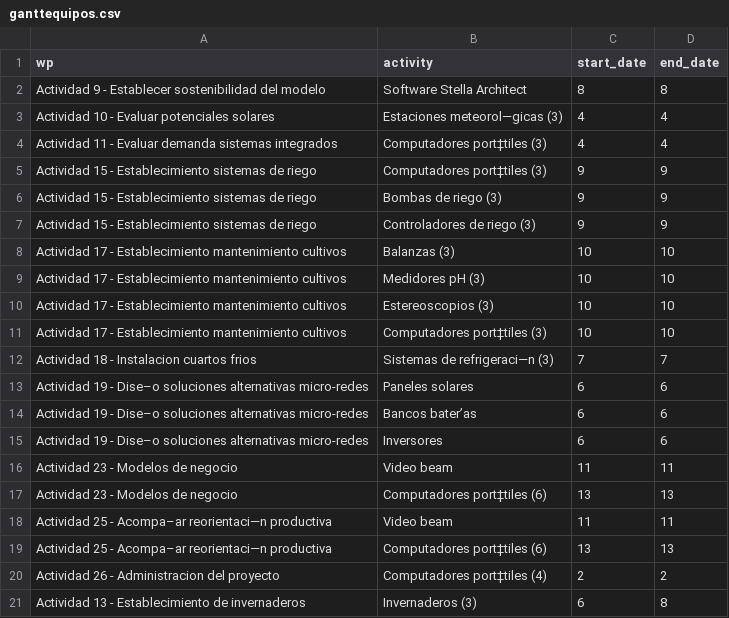
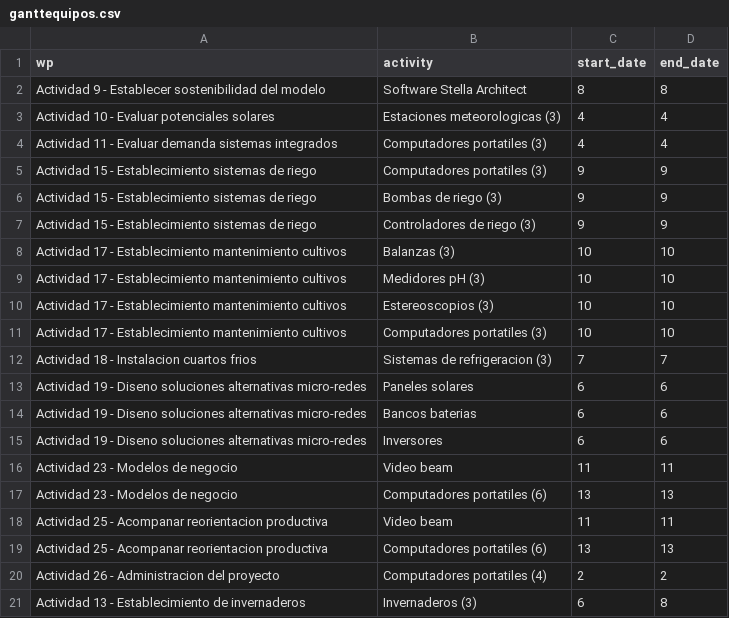
Before and after one commit to crbojaca/SGRMagdalenaRepo, a CSV file: ganttequipos.csv, drawn as a sheet; the diff names each change by its address in the sheet, - before the commit and + after, or states it on an @@ line.

Commit message:
Archivos actualizados

```diff
--- a/ganttequipos.csv
+++ b/ganttequipos.csv
-B3 (activity): Estaciones meteorol—gicas (3)
+B3 (activity): Estaciones meteorologicas (3)
-B4:B5 (activity): Computadores port‡tiles (3)
+B4:B5 (activity): Computadores portatiles (3)
-B11 (activity): Computadores port‡tiles (3)
+B11 (activity): Computadores portatiles (3)
-B12 (activity): Sistemas de refrigeraci—n (3)
+B12 (activity): Sistemas de refrigeracion (3)
-A13:A15 (wp): …19 - Dise–o soluciones alternativas…
+A13:A15 (wp): …19 - Diseno soluciones alternativas…
-B14 (activity): Bancos bater’as
+B14 (activity): Bancos baterias
-B17 (activity): Computadores port‡tiles (6)
+B17 (activity): Computadores portatiles (6)
-A18:A19 (wp): …25 - Acompa–ar reorientaci—n productiva
+A18:A19 (wp): …25 - Acompanar reorientacion productiva
-B19 (activity): Computadores port‡tiles (6)
+B19 (activity): Computadores portatiles (6)
-B20 (activity): Computadores port‡tiles (4)
+B20 (activity): Computadores portatiles (4)
```
